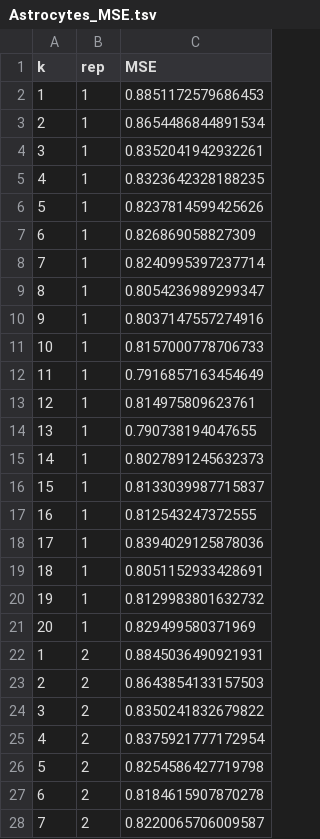
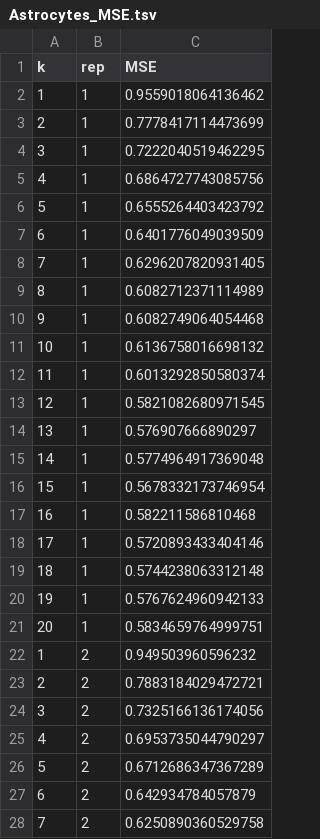
Before and after one commit to keon-arbabi/pseudobulk-nmf, a TSV file: results/MSE/p400/Astrocytes_MSE.tsv, drawn as a sheet; only a part is shown; the diff covers the shown part only.

```diff
--- a/results/MSE/p400/Astrocytes_MSE.tsv
+++ b/results/MSE/p400/Astrocytes_MSE.tsv
@@ -1,28 +1,28 @@
 k	rep	MSE
-1	1	0.8851172579686453
-2	1	0.8654486844891534
-3	1	0.8352041942932261
-4	1	0.8323642328188235
-5	1	0.8237814599425626
-6	1	0.826869058827309
-7	1	0.8240995397237714
-8	1	0.8054236989299347
-9	1	0.8037147557274916
-10	1	0.8157000778706733
-11	1	0.7916857163454649
-12	1	0.814975809623761
-13	1	0.790738194047655
-14	1	0.8027891245632373
-15	1	0.8133039987715837
-16	1	0.812543247372555
-17	1	0.8394029125878036
-18	1	0.8051152933428691
-19	1	0.8129983801632732
-20	1	0.829499580371969
-1	2	0.8845036490921931
-2	2	0.8643854133157503
-3	2	0.8350241832679822
-4	2	0.8375921777172954
-5	2	0.8254586427719798
-6	2	0.8184615907870278
-7	2	0.8220065706009587
+1	1	0.9559018064136462
+2	1	0.7778417114473699
+3	1	0.7222040519462295
+4	1	0.6864727743085756
+5	1	0.6555264403423792
+6	1	0.6401776049039509
+7	1	0.6296207820931405
+8	1	0.6082712371114989
+9	1	0.6082749064054468
+10	1	0.6136758016698132
+11	1	0.6013292850580374
+12	1	0.5821082680971545
+13	1	0.576907666890297
+14	1	0.5774964917369048
+15	1	0.5678332173746954
+16	1	0.582211586810468
+17	1	0.5720893433404146
+18	1	0.5744238063312148
+19	1	0.5767624960942133
+20	1	0.5834659764999751
+1	2	0.949503960596232
+2	2	0.7883184029472721
+3	2	0.7325166136174056
+4	2	0.6953735044790297
+5	2	0.6712686347367289
+6	2	0.642934784057879
+7	2	0.6250890360529758
```
Also changed, not shown: 33 edited cells elsewhere in this file, results/MSE/p400/CUX2+_MSE.tsv, results/MSE/p400/Inhibitory_MSE.tsv, 12 other files.
